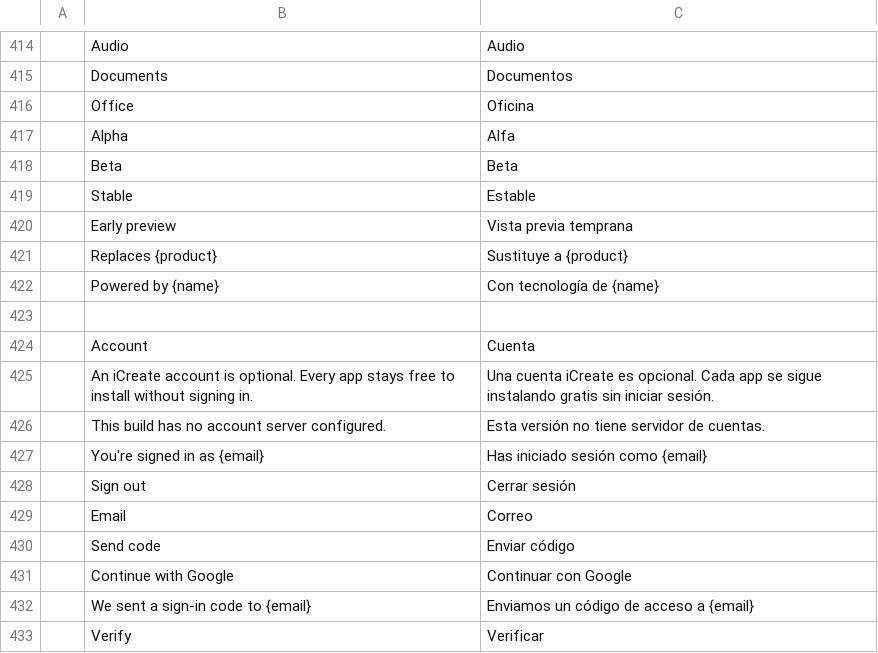
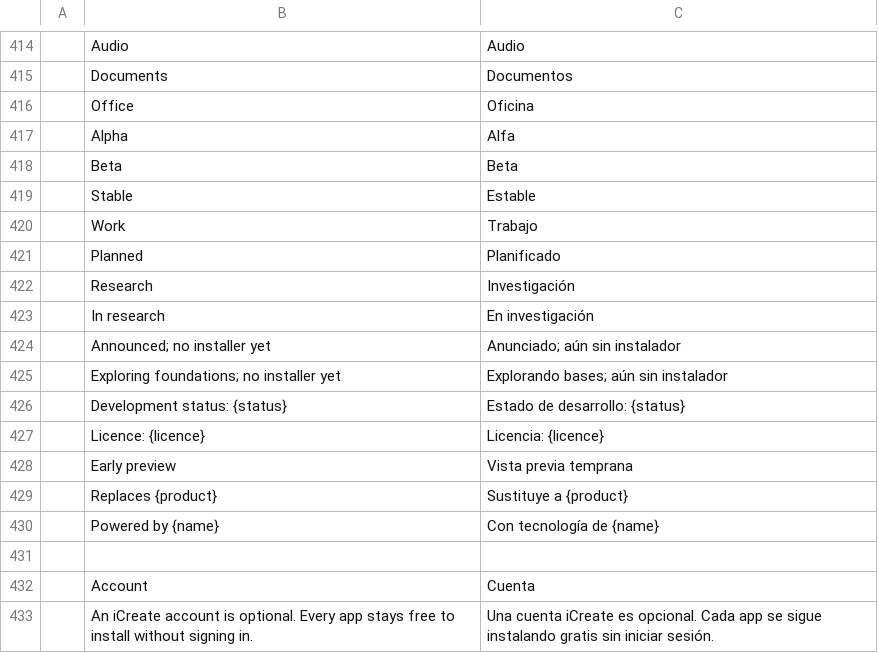
Before and after one commit to iCreativate/icreate-launcher, a TSV file: crates/ui-egui/src/i18n/es.tsv, drawn as a sheet; only a part is shown, gaps mark what is left out; the shorter side is filled out with more unchanged rows; the diff names each change by its address in the sheet, - before the commit and + after, or states it on an @@ line.

```diff
--- a/crates/ui-egui/src/i18n/es.tsv
+++ b/crates/ui-egui/src/i18n/es.tsv
+row 420:  | Work | Trabajo
+row 421:  | Planned | Planificado
+row 422:  | Research | Investigación
+row 423:  | In research | En investigación
+row 424:  | Announced; no installer yet | Anunciado; aún sin instalador
+row 425:  | Exploring foundations; no installer yet | Explorando bases; aún sin instalador
+row 426:  | Development status: {status} | Estado de desarrollo: {status}
+row 427:  | Licence: {licence} | Licencia: {licence}
```
Also changed, not shown: crates/ui-egui/src/i18n/de.tsv, crates/ui-egui/src/i18n/fr.tsv, 36 other files.
